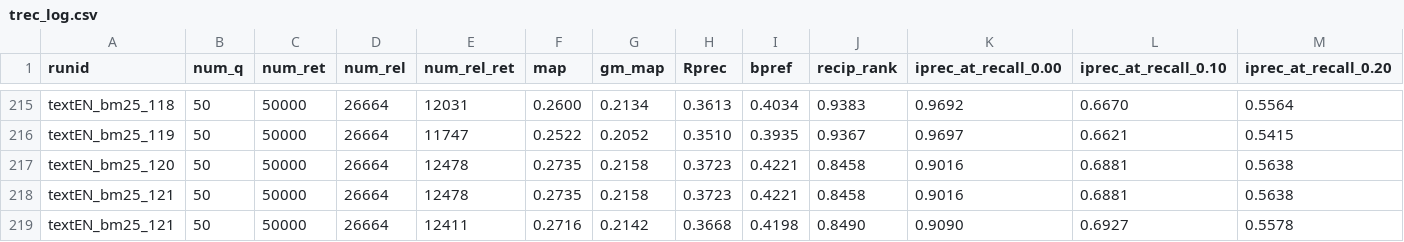
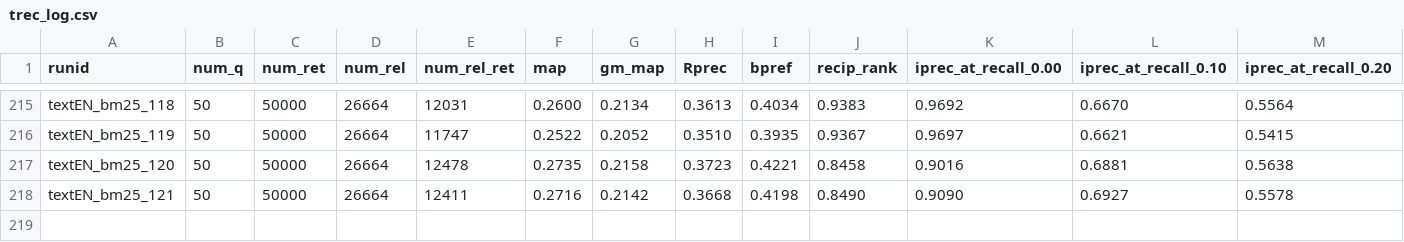
Before and after one commit to 404rorre/solr_project_ws24, a CSV file: trec_log.csv, drawn as a sheet; only a part is shown, gaps mark what is left out; rows hold the shown columns only; the diff names each change by its address in the sheet, - before the commit and + after, or states it on an @@ line.

Commit message:
log(trec):Added new run

```diff
--- a/trec_log.csv
+++ b/trec_log.csv
-row 218: textEN_bm25_121 | 50 | 50000 | 26664 | 12478 | 0.2735 | 0.2158 | 0.3723 | 0.4221 | 0.8458 | 0.9016 | 0.6881 | 0.5638
```
